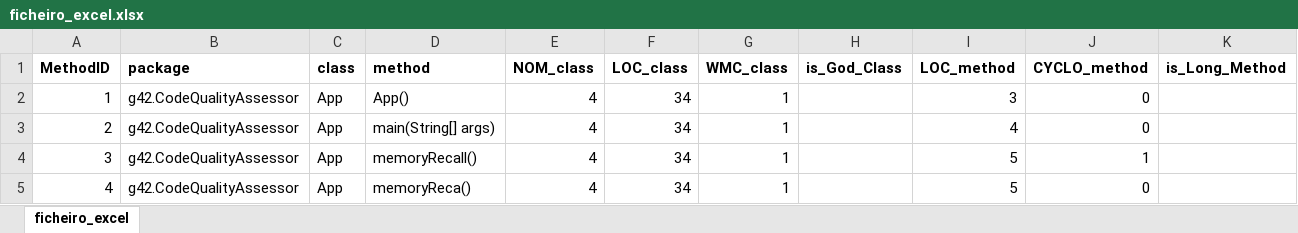
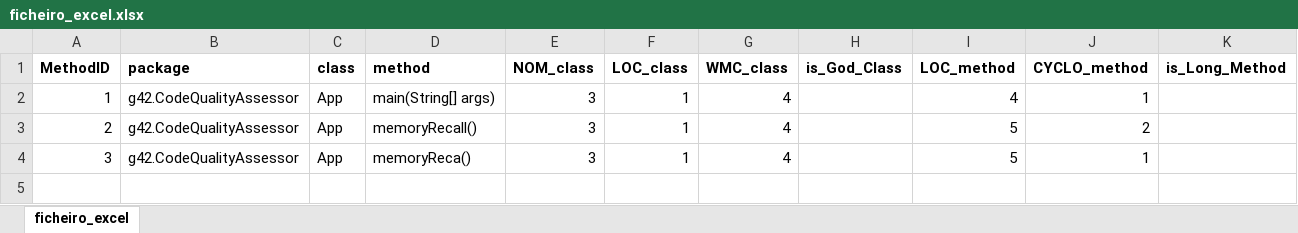
Before and after one commit to davidlgabriel/ES-2Sem-2021-Grupo-42, an Excel workbook: CodeQualityAssessor/ficheiro_excel.xlsx, sheet ficheiro_excel, drawn as a sheet; values as stored, in another font and other column widths than the file's, no borders; the diff names each change by its address in the sheet, - before the commit and + after, or states it on an @@ line.

```diff
--- a/CodeQualityAssessor/ficheiro_excel.xlsx (sheet ficheiro_excel)
+++ b/CodeQualityAssessor/ficheiro_excel.xlsx (sheet ficheiro_excel)
-D2 (method): App()
+D2 (method): main(String[] args)
-E2:E4 (NOM_class): 4
+E2:E4 (NOM_class): 3
-F2:F4 (LOC_class): 34
+F2:F4 (LOC_class): 1
-G2:G4 (WMC_class): 1
+G2:G4 (WMC_class): 4
-I2 (LOC_method): 3
+I2 (LOC_method): 4
-J2 (CYCLO_method): 0
+J2 (CYCLO_method): 1
-D3 (method): main(String[] args)
+D3 (method): memoryRecall()
-I3 (LOC_method): 4
+I3 (LOC_method): 5
-J3 (CYCLO_method): 0
+J3 (CYCLO_method): 2
-D4 (method): memoryRecall()
+D4 (method): memoryReca()
-row 5: 4 | g42.CodeQualityAssessor | App | memoryReca() | 4 | 34 | 1 |  | 5 | 0
```
Also changed, not shown: CodeQualityAssessor/jasml_0.10.xlsx, 5 other files.
